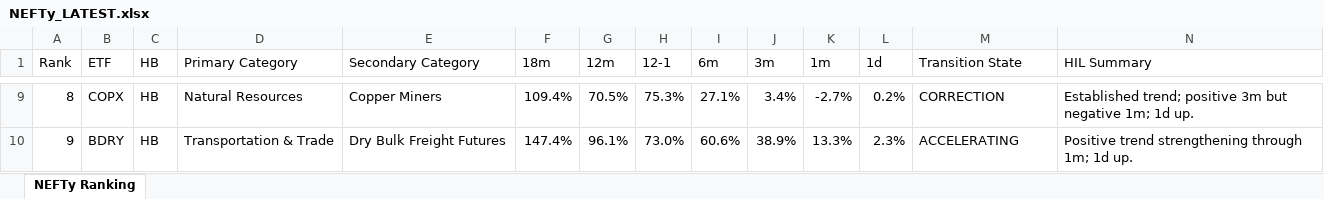
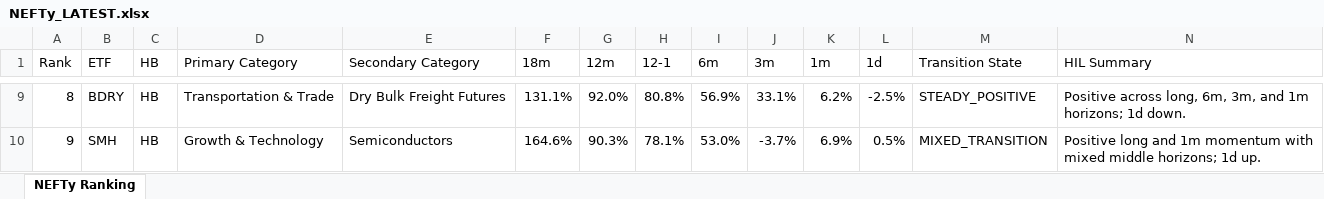
Before and after one commit to DarkMoonv1/NEFTy, an Excel workbook: NEFTy_LATEST.xlsx, sheet NEFTy Ranking, drawn as a sheet; only a part is shown, gaps mark what is left out; values as stored, in another font and other column widths than the file's, no cell formats; the diff covers the shown part only; the diff names each change by its address in the sheet, - before the commit and + after, or states it on an @@ line.

Commit message:
Update NEFTy_LATEST.xlsx

```diff
--- a/NEFTy_LATEST.xlsx (sheet NEFTy Ranking)
+++ b/NEFTy_LATEST.xlsx (sheet NEFTy Ranking)
-B9 (ETF): COPX
+B9 (ETF): BDRY
-D9 (Primary Category): Natural Resources
+D9 (Primary Category): Transportation & Trade
-E9 (Secondary Category): Copper Miners
+E9 (Secondary Category): Dry Bulk Freight Futures
-F9 (18m): 109.4%
+F9 (18m): 131.1%
-G9 (12m): 70.5%
+G9 (12m): 92.0%
-H9 (12-1): 75.3%
+H9 (12-1): 80.8%
-I9 (6m): 27.1%
+I9 (6m): 56.9%
-J9 (3m): 3.4%
+J9 (3m): 33.1%
-K9 (1m): -2.7%
+K9 (1m): 6.2%
-L9 (1d): 0.2%
+L9 (1d): -2.5%
-M9 (Transition State): CORRECTION
+M9 (Transition State): STEADY_POSITIVE
-N9 (HIL Summary): Established trend; positive 3m but negative 1m; 1d up.
+N9 (HIL Summary): Positive across long, 6m, 3m, and 1m horizons; 1d down.
-B10 (ETF): BDRY
+B10 (ETF): SMH
-D10 (Primary Category): Transportation & Trade
+D10 (Primary Category): Growth & Technology
-E10 (Secondary Category): Dry Bulk Freight Futures
+E10 (Secondary Category): Semiconductors
-F10 (18m): 147.4%
+F10 (18m): 164.6%
-G10 (12m): 96.1%
+G10 (12m): 90.3%
-H10 (12-1): 73.0%
+H10 (12-1): 78.1%
-I10 (6m): 60.6%
+I10 (6m): 53.0%
-J10 (3m): 38.9%
+J10 (3m): -3.7%
-K10 (1m): 13.3%
+K10 (1m): 6.9%
-L10 (1d): 2.3%
+L10 (1d): 0.5%
-M10 (Transition State): ACCELERATING
+M10 (Transition State): MIXED_TRANSITION
-N10 (HIL Summary): Positive trend strengthening through 1m; 1d up.
+N10 (HIL Summary): Positive long and 1m momentum with mixed middle horizons; 1d up.
```
Also changed, not shown: 1043 edited cells elsewhere in this sheet, cell formats.
